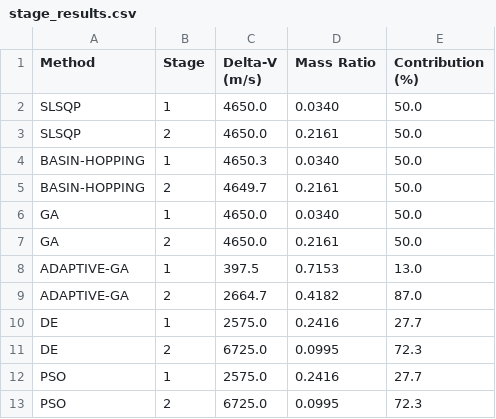
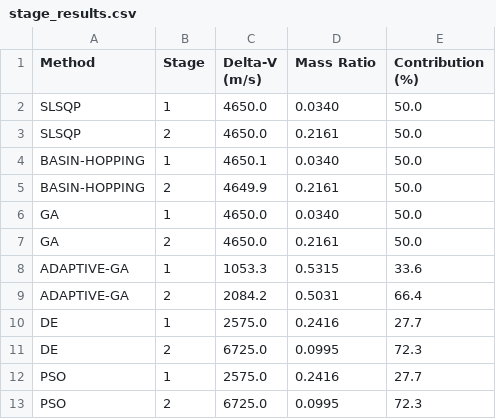
Before and after one commit to vkhansen/Rocket_Propulsion, a CSV file: Stage_Opt/output/stage_results.csv, drawn as a sheet.

```diff
--- a/Stage_Opt/output/stage_results.csv
+++ b/Stage_Opt/output/stage_results.csv
@@ -3,8 +3,8 @@ SLSQP,1,4650.0,0.0340,50.0
 SLSQP,2,4650.0,0.2161,50.0
-BASIN-HOPPING,1,4650.3,0.0340,50.0
-BASIN-HOPPING,2,4649.7,0.2161,50.0
+BASIN-HOPPING,1,4650.1,0.0340,50.0
+BASIN-HOPPING,2,4649.9,0.2161,50.0
 GA,1,4650.0,0.0340,50.0
 GA,2,4650.0,0.2161,50.0
-ADAPTIVE-GA,1,397.5,0.7153,13.0
-ADAPTIVE-GA,2,2664.7,0.4182,87.0
+ADAPTIVE-GA,1,1053.3,0.5315,33.6
+ADAPTIVE-GA,2,2084.2,0.5031,66.4
 DE,1,2575.0,0.2416,27.7
```
Also changed, not shown: Stage_Opt/output/optimization_summary.csv, 7 other files.
